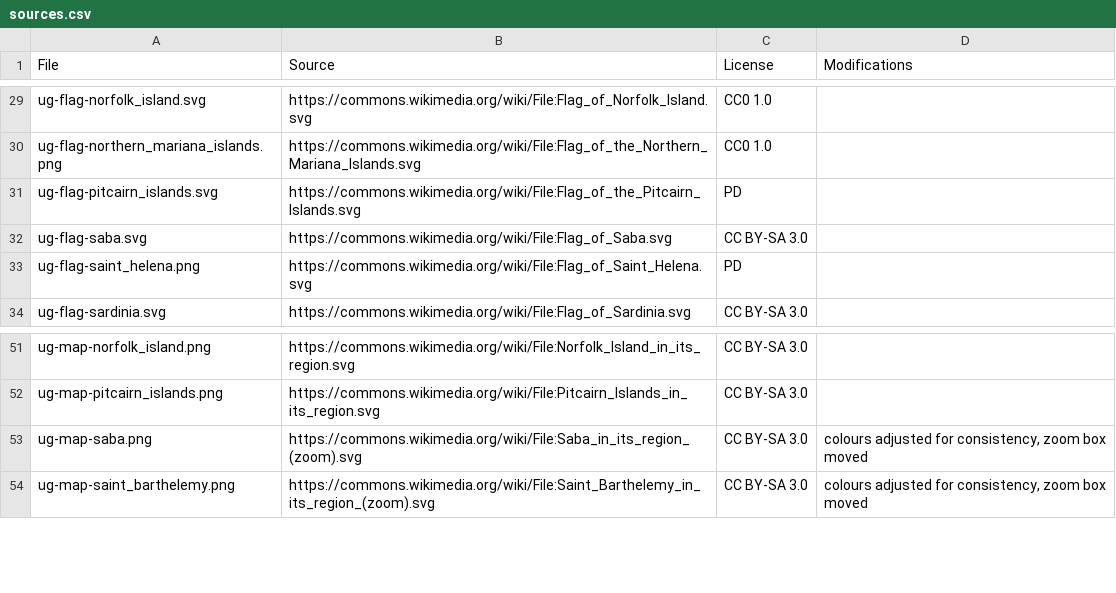
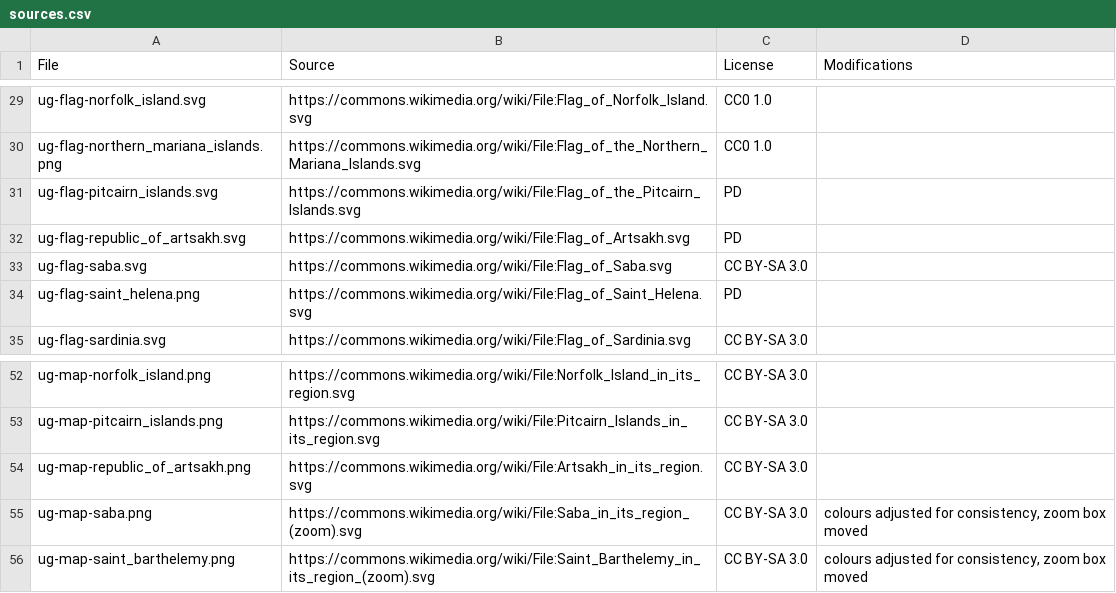
Before and after one commit to anki-geo/hardcore-geography, a CSV file: sources.csv, drawn as a sheet; only a part is shown, gaps mark what is left out; the diff names each change by its address in the sheet, - before the commit and + after, or states it on an @@ line.

Commit message:
Update sources.csv

```diff
--- a/sources.csv
+++ b/sources.csv
+row 32: ug-flag-republic_of_artsakh.svg | https://commons.wikimedia.org/wiki/File:Flag_of_Artsakh.svg | PD
+row 54: ug-map-republic_of_artsakh.png | https://commons.wikimedia.org/wiki/File:Artsakh_in_its_region.svg | CC BY-SA 3.0
```
